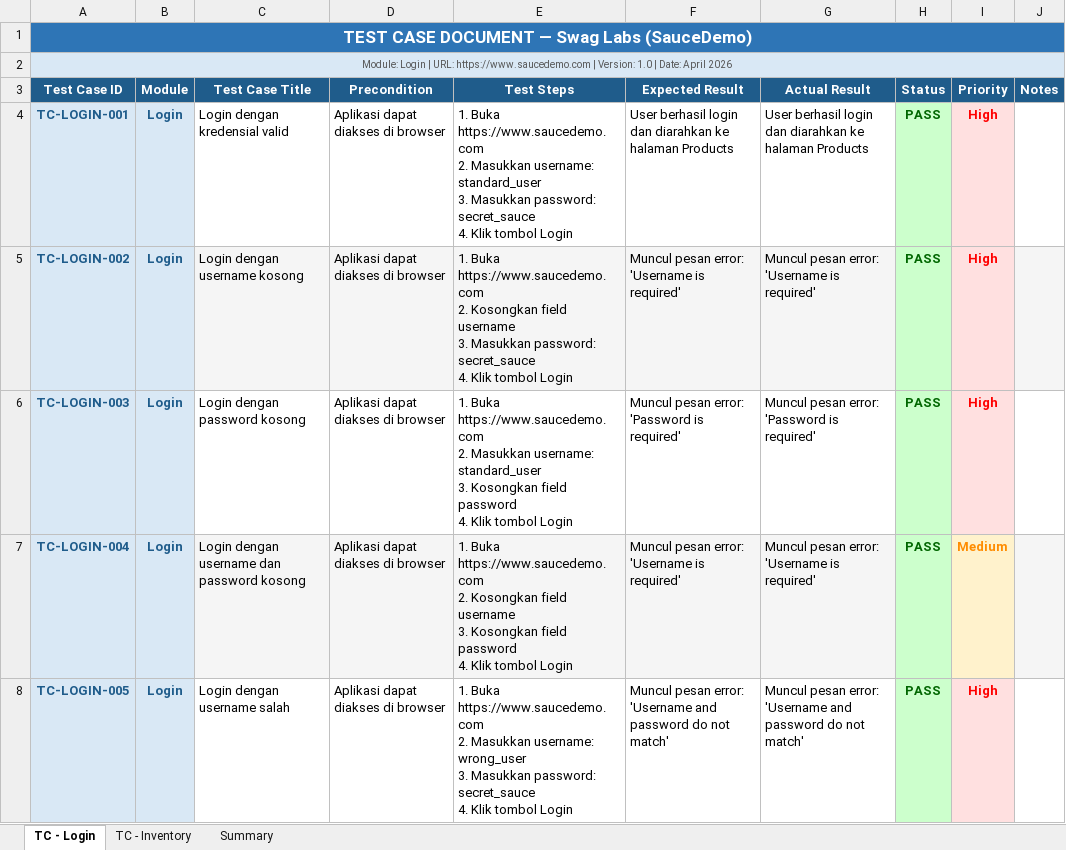
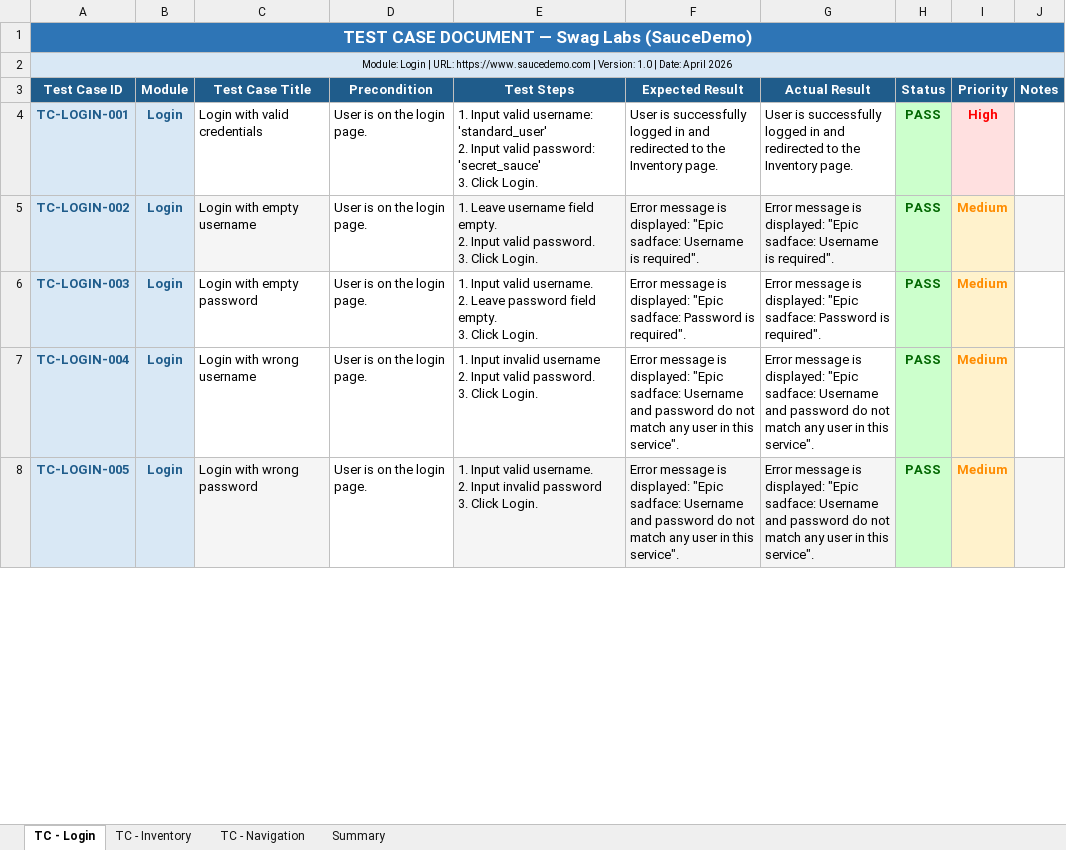
Before and after one commit to rooneyaan10/qa-portfolio-swaglabs, an Excel workbook: test-cases/Test_Cases_SwagLabs.xlsx, sheet TC - Login, drawn as a sheet; only a part is shown; values as stored, in another font and other column widths than the file's, no borders; ↵ is a line break in a cell; the diff covers the shown part only; the diff names each change by its address in the sheet, - before the commit and + after, or states it on an @@ line.

Commit message:
docs: updating test cases docs

```diff
--- a/test-cases/Test_Cases_SwagLabs.xlsx (sheet TC - Login)
+++ b/test-cases/Test_Cases_SwagLabs.xlsx (sheet TC - Login)
+sheet tab: TC - Navigation
-A2 text colour: #555555
+A2 text colour: black
-C4 (Test Case Title): Login dengan kredensial valid
+C4 (Test Case Title): Login with valid credentials
-D4:D8 (Precondition): Aplikasi dapat diakses di browser
+D4:D8 (Precondition): User is on the login page.
-E4 (Test Steps): 1. Buka https://www.saucedemo.com ↵ 2. Masukkan username: standard_user ↵ 3. Masukkan password: secret_sauce ↵ 4. Klik tombol Login
+E4 (Test Steps): 1. Input valid username: 'standard_user' ↵ 2. Input valid password: 'secret_sauce' ↵ 3. Click Login.
-F4 (Expected Result): User berhasil login dan diarahkan ke halaman Products
+F4 (Expected Result): User is successfully logged in and redirected to the Inventory page.
-G4 (Actual Result): User berhasil login dan diarahkan ke halaman Products
+G4 (Actual Result): User is successfully logged in and redirected to the Inventory page.
-C5 (Test Case Title): Login dengan username kosong
+C5 (Test Case Title): Login with empty username
-D5 fill: #F5F5F5
+D5 fill: none
-E5 (Test Steps): 1. Buka https://www.saucedemo.com ↵ 2. Kosongkan field username ↵ 3. Masukkan password: secret_sauce ↵ 4. Klik tombol Login
+E5 (Test Steps): 1. Leave username field empty. ↵ 2. Input valid password. ↵ 3. Click Login.
-F5 (Expected Result): Muncul pesan error: 'Username is required'
+F5 (Expected Result): Error message is displayed: "Epic sadface: Username is required".
-G5 (Actual Result): Muncul pesan error: 'Username is required'
+G5 (Actual Result): Error message is displayed: "Epic sadface: Username is required".
-I5:I6 (Priority): High
+I5:I6 (Priority): Medium
-I5:I6 text colour: #FF0000
+I5:I6 text colour: #FF8C00
-C6 (Test Case Title): Login dengan password kosong
+C6 (Test Case Title): Login with empty password
-E6 (Test Steps): 1. Buka https://www.saucedemo.com ↵ 2. Masukkan username: standard_user ↵ 3. Kosongkan field password ↵ 4. Klik tombol Login
+E6 (Test Steps): 1. Input valid username. ↵ 2. Leave password field empty. ↵ 3. Click Login.
-F6 (Expected Result): Muncul pesan error: 'Password is required'
+F6 (Expected Result): Error message is displayed: "Epic sadface: Password is required".
-G6 (Actual Result): Muncul pesan error: 'Password is required'
+G6 (Actual Result): Error message is displayed: "Epic sadface: Password is required".
-C7 (Test Case Title): Login dengan username dan password kosong
+C7 (Test Case Title): Login with wrong username
-C7:G7 fill: #F5F5F5
+C7:G7 fill: none
-E7 (Test Steps): 1. Buka https://www.saucedemo.com ↵ 2. Kosongkan field username ↵ 3. Kosongkan field password ↵ 4. Klik tombol Login
+E7 (Test Steps): 1. Input invalid username ↵ 2. Input valid password. ↵ 3. Click Login.
-F7 (Expected Result): Muncul pesan error: 'Username is required'
+F7 (Expected Result): Error message is displayed: "Epic sadface: Username and password do not match any user in this service".
-G7 (Actual Result): Muncul pesan error: 'Username is required'
+G7 (Actual Result): Error message is displayed: "Epic sadface: Username and password do not match any user in this service".
-J7 fill: #F5F5F5
+J7 fill: none
-C8 (Test Case Title): Login dengan username salah
+C8 (Test Case Title): Login with wrong password
-C8 fill: none
+C8 fill: #F5F5F5
-E8 (Test Steps): 1. Buka https://www.saucedemo.com ↵ 2. Masukkan username: wrong_user ↵ 3. Masukkan password: secret_sauce ↵ 4. Klik tombol Login
+E8 (Test Steps): 1. Input valid username. ↵ 2. Input invalid password ↵ 3. Click Login.
-E8:G8 fill: none
+E8:G8 fill: #F5F5F5
-F8 (Expected Result): Muncul pesan error: 'Username and password do not match'
+F8 (Expected Result): Error message is displayed: "Epic sadface: Username and password do not match any user in this service".
-G8 (Actual Result): Muncul pesan error: 'Username and password do not match'
+G8 (Actual Result): Error message is displayed: "Epic sadface: Username and password do not match any user in this service".
-I8 (Priority): High
+I8 (Priority): Medium
-I8 text colour: #FF0000
+I8 text colour: #FF8C00
-J8 fill: none
+J8 fill: #F5F5F5
```
Also changed, not shown: 1 removed row, 6 edited cells and cell formats elsewhere in this sheet, sheet TC - Inventory, sheet Summary, 2 other files.
